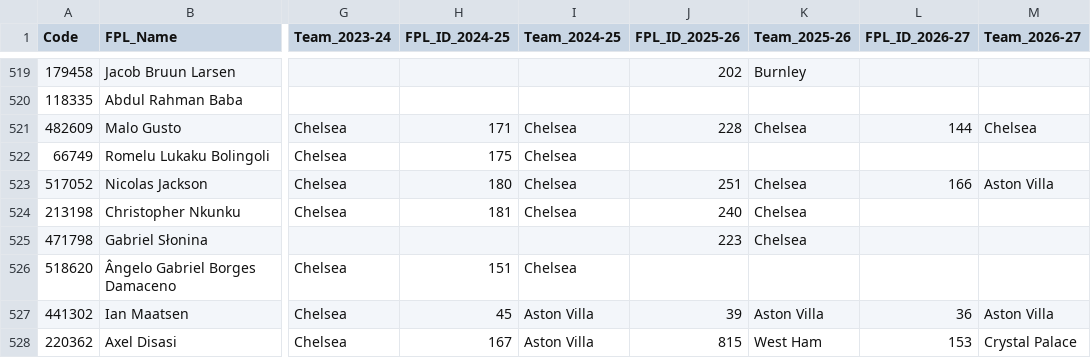
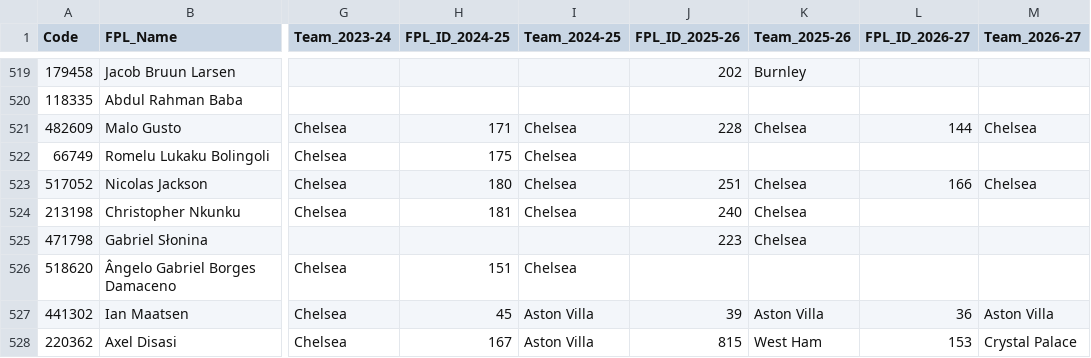
Before and after one commit to Jashior/fpl_code_understat_dict, a CSV file: code_dict.csv, drawn as a sheet; only a part is shown, gaps mark what is left out; the diff names each change by its address in the sheet, - before the commit and + after, or states it on an @@ line.

Commit message:
update dict

```diff
--- a/code_dict.csv
+++ b/code_dict.csv
-M523 (Team_2026-27): Aston Villa
+M523 (Team_2026-27): Chelsea
```
